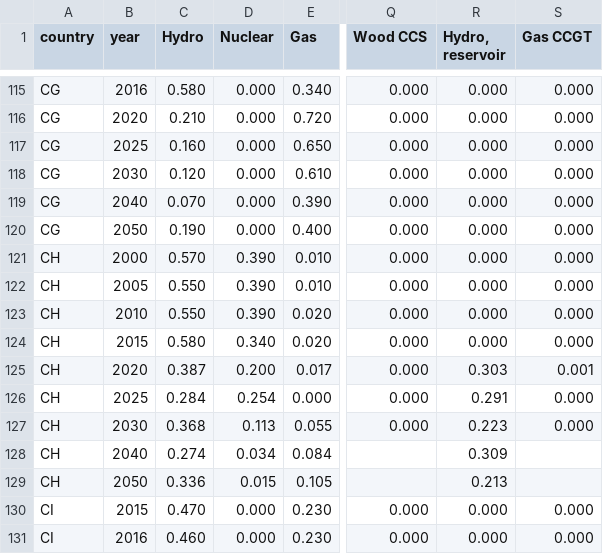
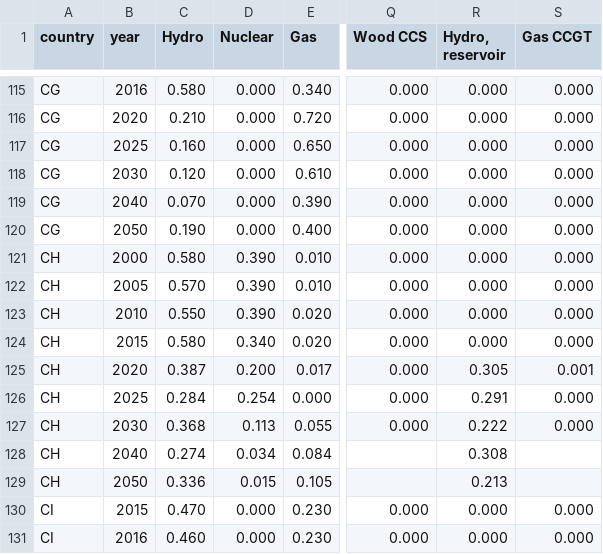
Before and after one commit to romainsacchi/carculator_truck, a CSV file: carculator_truck/data/electricity_mixes.csv, drawn as a sheet; only a part is shown, gaps mark what is left out; the diff names each change by its address in the sheet, - before the commit and + after, or states it on an @@ line.

Commit message:
Fix test

```diff
--- a/carculator_truck/data/electricity_mixes.csv
+++ b/carculator_truck/data/electricity_mixes.csv
-C121 (Hydro): 0.570
+C121 (Hydro): 0.580
-C122 (Hydro): 0.550
+C122 (Hydro): 0.570
-R125 (Hydro, reservoir): 0.303
+R125 (Hydro, reservoir): 0.305
-R127 (Hydro, reservoir): 0.223
+R127 (Hydro, reservoir): 0.222
-R128 (Hydro, reservoir): 0.309
+R128 (Hydro, reservoir): 0.308
```
